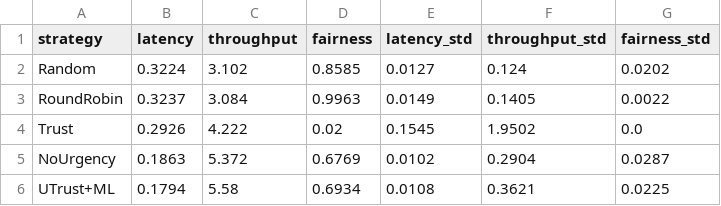
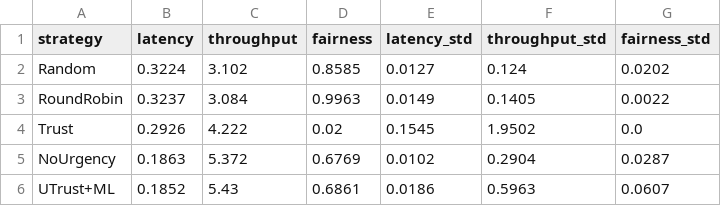
Before and after one commit to suunsashisuun/utrust-blockchain-iot, a CSV file: final_results.csv, drawn as a sheet.

```diff
--- a/final_results.csv
+++ b/final_results.csv
@@ -5,2 +5,2 @@ Trust,0.2926,4.222,0.02,0.1545,1.9502,0.0
 NoUrgency,0.1863,5.372,0.6769,0.0102,0.2904,0.0287
-UTrust+ML,0.1794,5.58,0.6934,0.0108,0.3621,0.0225
+UTrust+ML,0.1852,5.43,0.6861,0.0186,0.5963,0.0607
```
Also changed, not shown: detailed_runs.csv, 22 other files.
